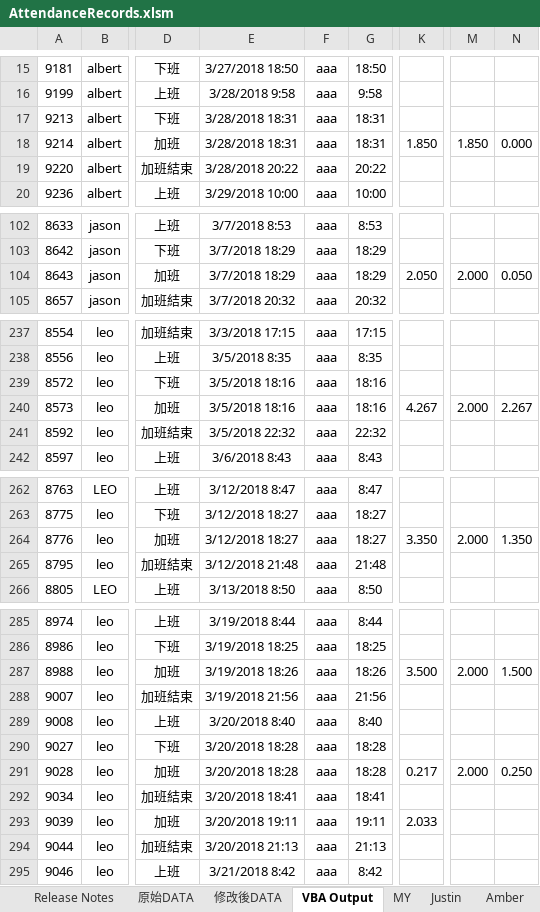
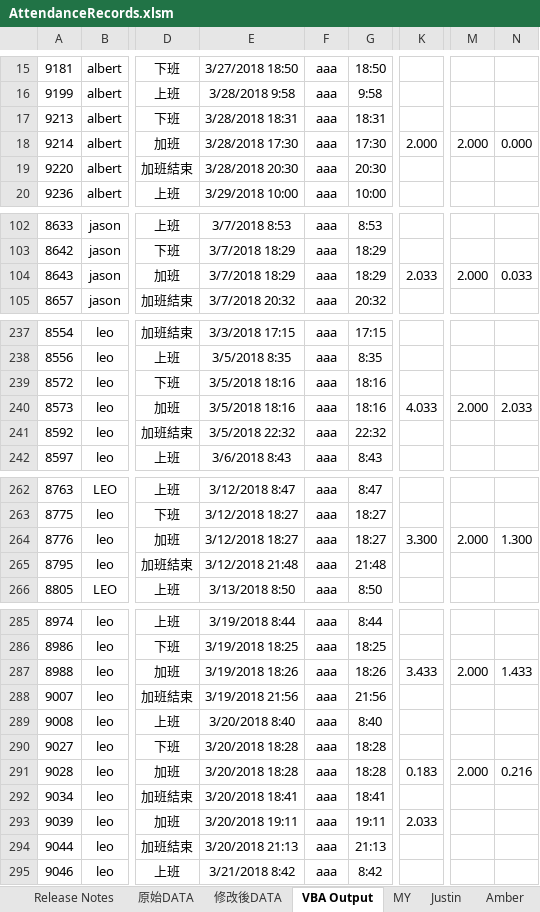
Before and after one commit to skyran1278/VbaProject, an Excel workbook: 20180511_AttendanceRecords/AttendanceRecords.xlsm, sheet VBA Output, drawn as a sheet; only a part is shown, gaps mark what is left out; values as stored, in another font and other column widths than the file's, no borders; charts and pictures and conditional formats not drawn; the diff covers the shown part only; the diff names each change by its address in the sheet, - before the commit and + after, or states it on an @@ line.

```diff
--- a/20180511_AttendanceRecords/AttendanceRecords.xlsm (sheet VBA Output)
+++ b/20180511_AttendanceRecords/AttendanceRecords.xlsm (sheet VBA Output)
-E18: 3/28/2018 18:31
+E18: 3/28/2018 17:30
-G18: 18:31
+G18: 17:30
-K18: 1.850
+K18: 2.000
-M18: 1.850
+M18: 2.000
-E19: 3/28/2018 20:22
+E19: 3/28/2018 20:30
-G19: 20:22
+G19: 20:30
-K104: 2.050
+K104: 2.033
-N104: 0.050
+N104: 0.033
-K240: 4.267
+K240: 4.033
-N240: 2.267
+N240: 2.033
-K264: 3.350
+K264: 3.300
-N264: 1.350
+N264: 1.300
-K287: 3.500
+K287: 3.433
-N287: 1.500
+N287: 1.433
-K291: 0.217
+K291: 0.183
-N291: 0.250
+N291: 0.216
```
Also changed, not shown: 16 edited cells elsewhere in this sheet, sheet Release Notes, sheet 修改後DATA, charts or pictures, 2 other files.
